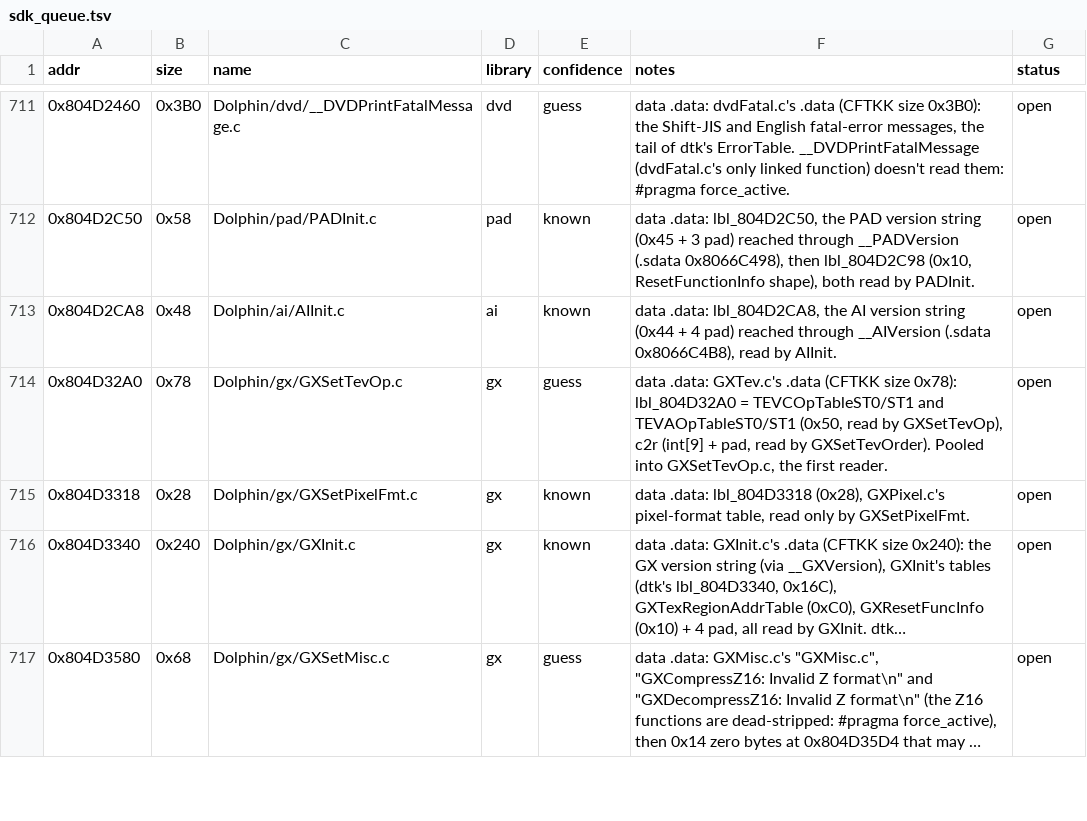
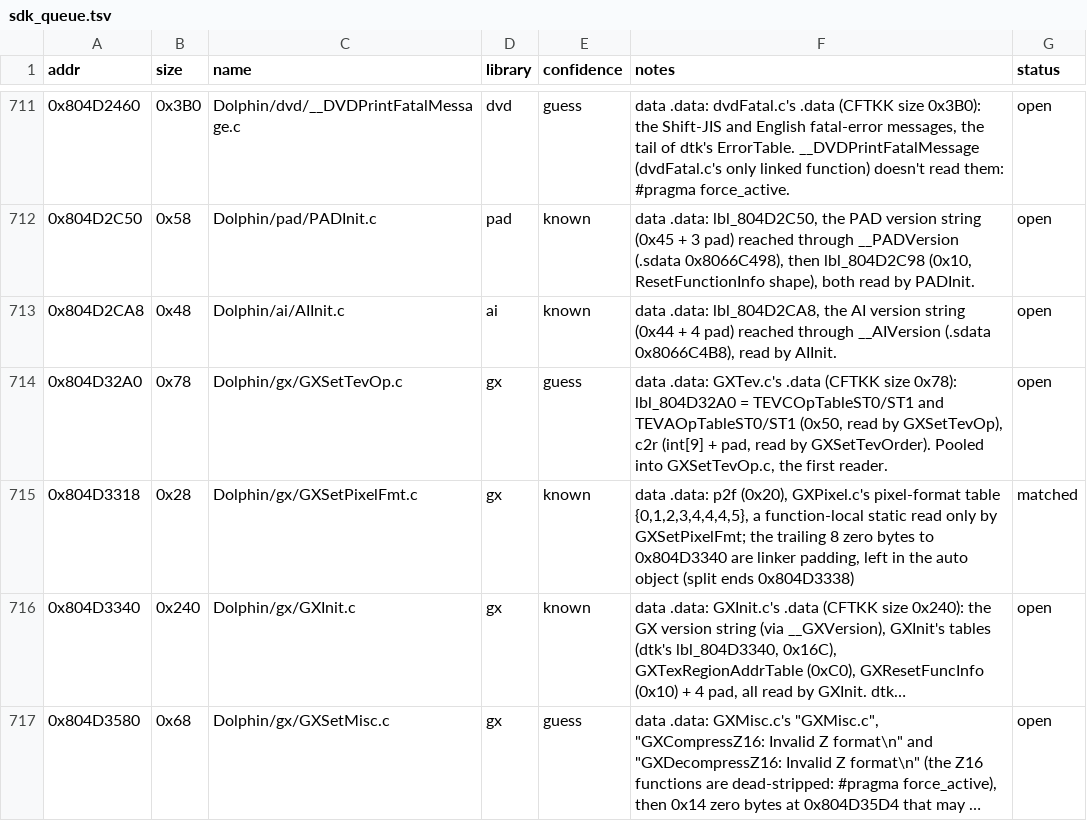
Before and after one commit to Esoteric-Engineer/mnroi, a TSV file: docs/sdk_queue.tsv, drawn as a sheet; only a part is shown, gaps mark what is left out; long unchanged cells end in …; the diff names each change by its address in the sheet, - before the commit and + after, or states it on an @@ line.

Commit message:
Split .data into Dolphin/gx/GXSetPixelFmt.c

```diff
--- a/docs/sdk_queue.tsv
+++ b/docs/sdk_queue.tsv
-F715 (notes): data .data: lbl_804D3318 (0x28), GXPixel.c's pixel-format table, read only by GXSetPixelFmt.
+F715 (notes): data .data: p2f (0x20), GXPixel.c's pixel-format table {0,1,2,3,4,4,4,5}, a function-local static read only by GXSetPixelFmt; the trailing 8 zero bytes to 0x804D3340 are linker padding, left in the auto object (split ends 0x804D3338)
-G715 (status): open
+G715 (status): matched
```
Also changed, not shown: 3 other files.
